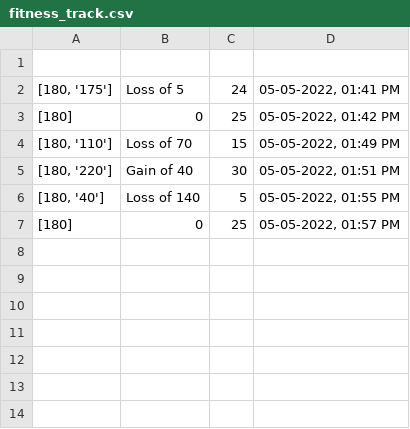
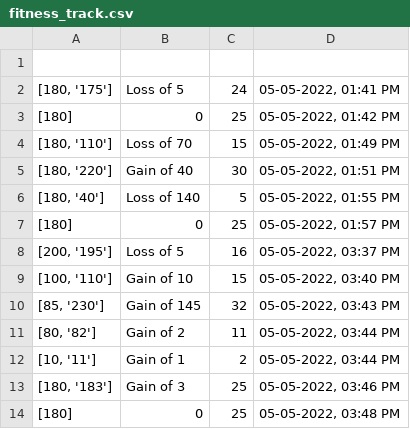
Before and after one commit to SamBirk4/fitness_project, a CSV file: fitness_track.csv, drawn as a sheet.

```diff
--- a/fitness_track.csv
+++ b/fitness_track.csv
@@ -7 +7,8 @@
 [180],0,25,"05-05-2022, 01:57 PM"
+"[200, '195']",Loss of 5,16,"05-05-2022, 03:37 PM"
+"[100, '110']",Gain of 10,15,"05-05-2022, 03:40 PM"
+"[85, '230']",Gain of 145,32,"05-05-2022, 03:43 PM"
+"[80, '82']",Gain of 2,11,"05-05-2022, 03:44 PM"
+"[10, '11']",Gain of 1,2,"05-05-2022, 03:44 PM"
+"[180, '183']",Gain of 3,25,"05-05-2022, 03:46 PM"
+[180],0,25,"05-05-2022, 03:48 PM"
```
Also changed, not shown: 1 other file.
